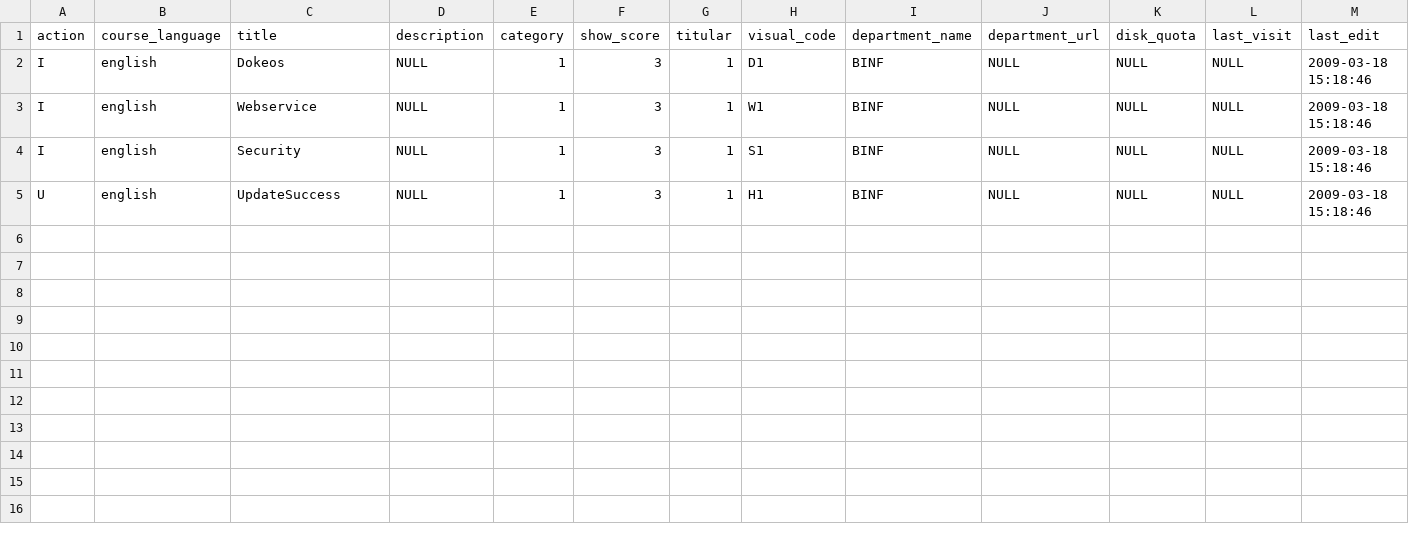
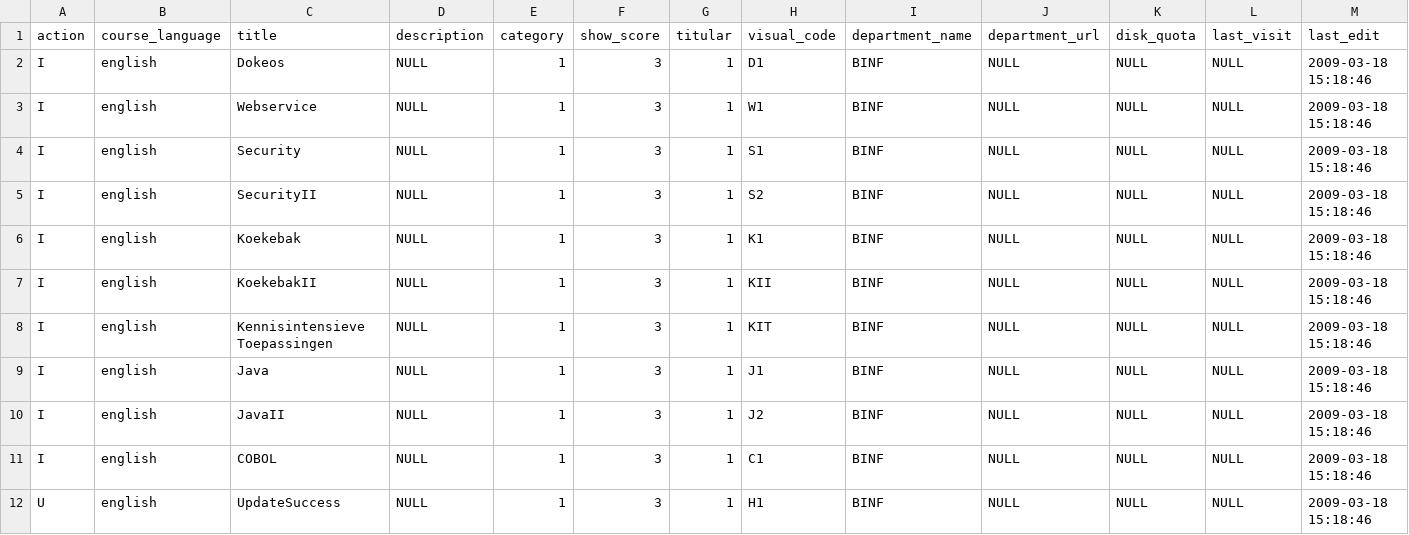
Before and after one commit to ScaraMcDuck/cosnics-archive, a CSV file: dokeos/webservice/examples/course_import.csv, drawn as a sheet; only a part is shown; rows hold the shown columns only; the diff names each change by its address in the sheet, - before the commit and + after, or states it on an @@ line.

Commit message:
Extra data in .csv's

```diff
--- a/dokeos/webservice/examples/course_import.csv
+++ b/dokeos/webservice/examples/course_import.csv
+row 5: I | english | SecurityII | NULL | 1 | 3 | 1 | S2 | BINF | NULL | NULL | NULL | 2009-03-18 15:18:46
+row 6: I | english | Koekebak | NULL | 1 | 3 | 1 | K1 | BINF | NULL | NULL | NULL | 2009-03-18 15:18:46
+row 7: I | english | KoekebakII | NULL | 1 | 3 | 1 | KII | BINF | NULL | NULL | NULL | 2009-03-18 15:18:46
+row 8: I | english | Kennisintensieve Toepassingen | NULL | 1 | 3 | 1 | KIT | BINF | NULL | NULL | NULL | 2009-03-18 15:18:46
+row 9: I | english | Java | NULL | 1 | 3 | 1 | J1 | BINF | NULL | NULL | NULL | 2009-03-18 15:18:46
+row 10: I | english | JavaII | NULL | 1 | 3 | 1 | J2 | BINF | NULL | NULL | NULL | 2009-03-18 15:18:46
+row 11: I | english | COBOL | NULL | 1 | 3 | 1 | C1 | BINF | NULL | NULL | NULL | 2009-03-18 15:18:46
```
Also changed, not shown: dokeos/webservice/examples/group_delete.csv, dokeos/webservice/examples/group_import.csv, 3 other files.
